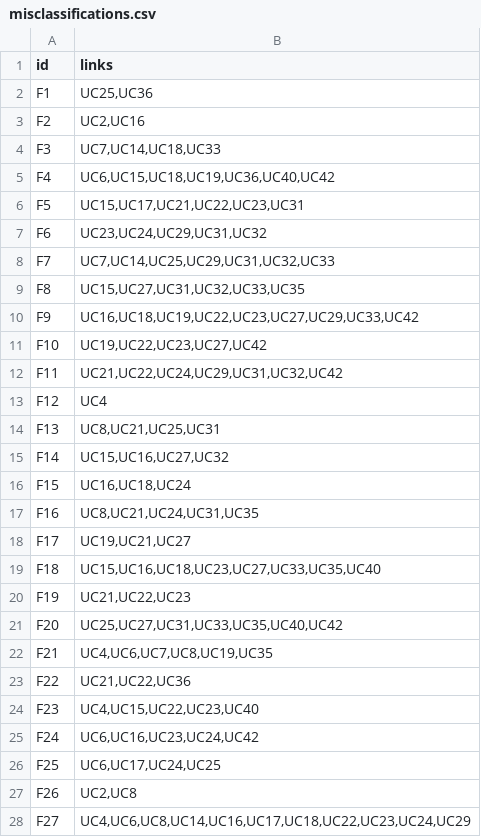
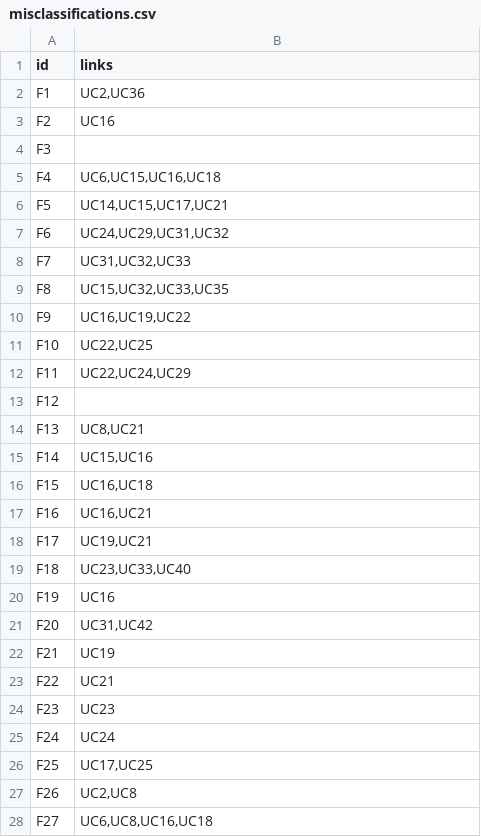
Before and after one commit to HChia47/Software-Evolution-A1, a CSV file: output/misclassifications.csv, drawn as a sheet; only a part is shown; the diff covers the shown part only.

```diff
--- a/output/misclassifications.csv
+++ b/output/misclassifications.csv
@@ -1,28 +1,28 @@
 id,links
-F1,"UC25,UC36"
-F2,"UC2,UC16"
-F3,"UC7,UC14,UC18,UC33"
-F4,"UC6,UC15,UC18,UC19,UC36,UC40,UC42"
-F5,"UC15,UC17,UC21,UC22,UC23,UC31"
-F6,"UC23,UC24,UC29,UC31,UC32"
-F7,"UC7,UC14,UC25,UC29,UC31,UC32,UC33"
-F8,"UC15,UC27,UC31,UC32,UC33,UC35"
-F9,"UC16,UC18,UC19,UC22,UC23,UC27,UC29,UC33,UC42"
-F10,"UC19,UC22,UC23,UC27,UC42"
-F11,"UC21,UC22,UC24,UC29,UC31,UC32,UC42"
-F12,UC4
-F13,"UC8,UC21,UC25,UC31"
-F14,"UC15,UC16,UC27,UC32"
-F15,"UC16,UC18,UC24"
-F16,"UC8,UC21,UC24,UC31,UC35"
-F17,"UC19,UC21,UC27"
-F18,"UC15,UC16,UC18,UC23,UC27,UC33,UC35,UC40"
-F19,"UC21,UC22,UC23"
-F20,"UC25,UC27,UC31,UC33,UC35,UC40,UC42"
-F21,"UC4,UC6,UC7,UC8,UC19,UC35"
-F22,"UC21,UC22,UC36"
-F23,"UC4,UC15,UC22,UC23,UC40"
-F24,"UC6,UC16,UC23,UC24,UC42"
-F25,"UC6,UC17,UC24,UC25"
+F1,"UC2,UC36"
+F2,UC16
+F3,
+F4,"UC6,UC15,UC16,UC18"
+F5,"UC14,UC15,UC17,UC21"
+F6,"UC24,UC29,UC31,UC32"
+F7,"UC31,UC32,UC33"
+F8,"UC15,UC32,UC33,UC35"
+F9,"UC16,UC19,UC22"
+F10,"UC22,UC25"
+F11,"UC22,UC24,UC29"
+F12,
+F13,"UC8,UC21"
+F14,"UC15,UC16"
+F15,"UC16,UC18"
+F16,"UC16,UC21"
+F17,"UC19,UC21"
+F18,"UC23,UC33,UC40"
+F19,UC16
+F20,"UC31,UC42"
+F21,UC19
+F22,UC21
+F23,UC23
+F24,UC24
+F25,"UC17,UC25"
 F26,"UC2,UC8"
-F27,"UC4,UC6,UC8,UC14,UC16,UC17,UC18,UC22,UC23,UC24,UC29"
+F27,"UC6,UC8,UC16,UC18"
```
Also changed, not shown: 21 edited cells elsewhere in this file, output/links.csv, 1 other file.
